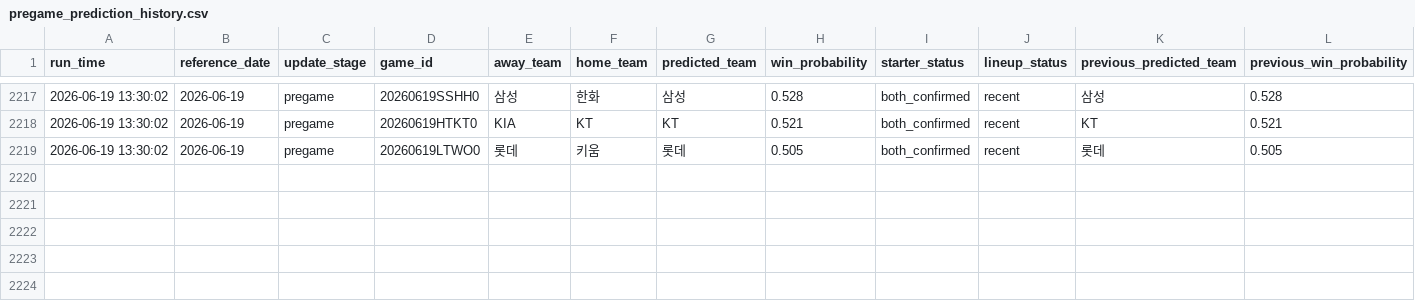
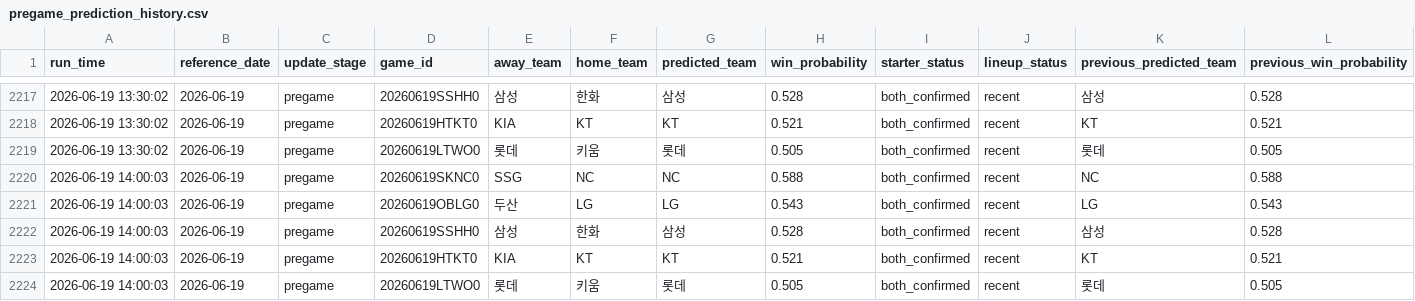
Before and after one commit to SaRangWOO/sports_analytics, a CSV file: kbo_analytics/modeling/results/pregame_prediction_history.csv, drawn as a sheet; only a part is shown, gaps mark what is left out; rows hold the shown columns only; the diff names each change by its address in the sheet, - before the commit and + after, or states it on an @@ line.

Commit message:
Update KBO pregame analytics outputs 2026-06-19-1408

```diff
--- a/kbo_analytics/modeling/results/pregame_prediction_history.csv
+++ b/kbo_analytics/modeling/results/pregame_prediction_history.csv
+row 2220: 2026-06-19 14:00:03 | 2026-06-19 | pregame | 20260619SKNC0 | SSG | NC | NC | 0.588 | both_confirmed | recent | NC | 0.588
+row 2221: 2026-06-19 14:00:03 | 2026-06-19 | pregame | 20260619OBLG0 | 두산 | LG | LG | 0.543 | both_confirmed | recent | LG | 0.543
+row 2222: 2026-06-19 14:00:03 | 2026-06-19 | pregame | 20260619SSHH0 | 삼성 | 한화 | 삼성 | 0.528 | both_confirmed | recent | 삼성 | 0.528
+row 2223: 2026-06-19 14:00:03 | 2026-06-19 | pregame | 20260619HTKT0 | KIA | KT | KT | 0.521 | both_confirmed | recent | KT | 0.521
+row 2224: 2026-06-19 14:00:03 | 2026-06-19 | pregame | 20260619LTWO0 | 롯데 | 키움 | 롯데 | 0.505 | both_confirmed | recent | 롯데 | 0.505
```
Also changed, not shown: kbo_analytics/data/official/pitching_context.csv, kbo_analytics/data/official/pitching_daily_snapshot.csv, 16 other files.
